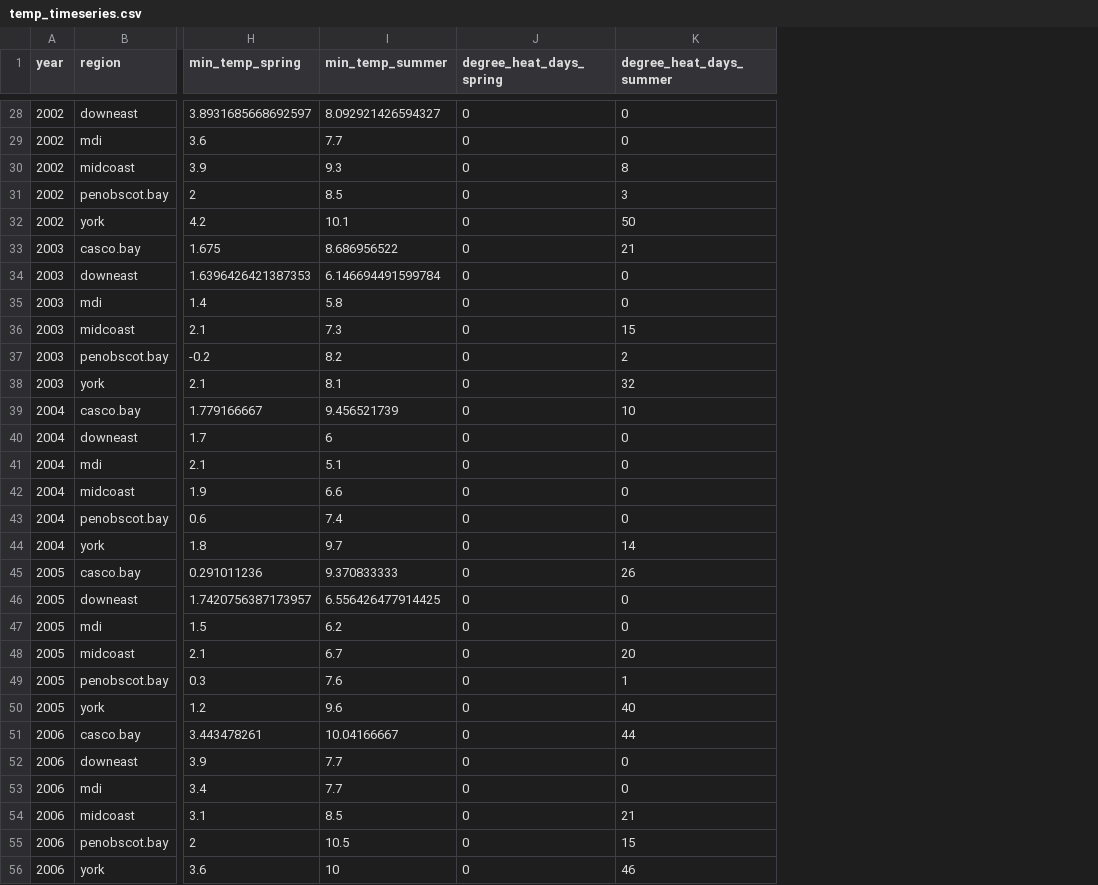
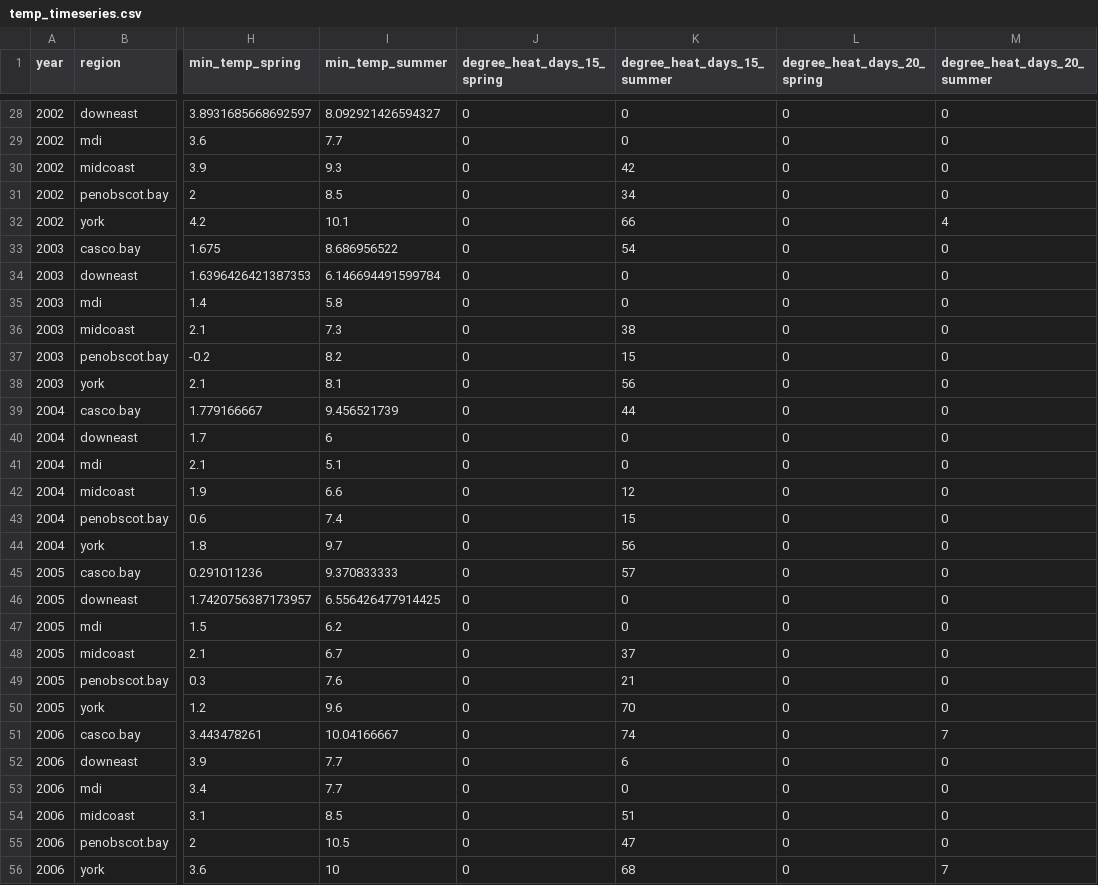
Before and after one commit to jebyrnes/kelp_gom_thermal_causal, a CSV file: derived_data/temp_timeseries.csv, drawn as a sheet; only a part is shown, gaps mark what is left out; the diff covers the shown part only; the diff names each change by its address in the sheet, - before the commit and + after, or states it on an @@ line.

```diff
--- a/derived_data/temp_timeseries.csv
+++ b/derived_data/temp_timeseries.csv
+column L (degree_heat_days_20_spring), rows 28-56: all 0
+column M (degree_heat_days_20_summer), rows 28-56: 0 | 0 | 0 | 0 | 4 | 0 | 0 | 0 | 0 | 0 | 0 | 0 | 0 | 0 | 0 | 0 | 0 | 0 | 0 | 0 | 0 | 0 | 0 | 7 | 0 | 0 | 0 | 0 | 7
-J1: degree_heat_days_spring
+J1: degree_heat_days_15_spring
-K1: degree_heat_days_summer
+K1: degree_heat_days_15_summer
-K30 (degree_heat_days_15_summer): 8
+K30 (degree_heat_days_15_summer): 42
-K31 (degree_heat_days_15_summer): 3
+K31 (degree_heat_days_15_summer): 34
-K32 (degree_heat_days_15_summer): 50
+K32 (degree_heat_days_15_summer): 66
-K33 (degree_heat_days_15_summer): 21
+K33 (degree_heat_days_15_summer): 54
-K36 (degree_heat_days_15_summer): 15
+K36 (degree_heat_days_15_summer): 38
-K37 (degree_heat_days_15_summer): 2
+K37 (degree_heat_days_15_summer): 15
-K38 (degree_heat_days_15_summer): 32
+K38 (degree_heat_days_15_summer): 56
-K39 (degree_heat_days_15_summer): 10
+K39 (degree_heat_days_15_summer): 44
-K42 (degree_heat_days_15_summer): 0
+K42 (degree_heat_days_15_summer): 12
-K43 (degree_heat_days_15_summer): 0
+K43 (degree_heat_days_15_summer): 15
-K44 (degree_heat_days_15_summer): 14
+K44 (degree_heat_days_15_summer): 56
-K45 (degree_heat_days_15_summer): 26
+K45 (degree_heat_days_15_summer): 57
-K48 (degree_heat_days_15_summer): 20
+K48 (degree_heat_days_15_summer): 37
-K49 (degree_heat_days_15_summer): 1
+K49 (degree_heat_days_15_summer): 21
-K50 (degree_heat_days_15_summer): 40
+K50 (degree_heat_days_15_summer): 70
-K51 (degree_heat_days_15_summer): 44
+K51 (degree_heat_days_15_summer): 74
-K52 (degree_heat_days_15_summer): 0
+K52 (degree_heat_days_15_summer): 6
-K54 (degree_heat_days_15_summer): 21
+K54 (degree_heat_days_15_summer): 51
-K55 (degree_heat_days_15_summer): 15
+K55 (degree_heat_days_15_summer): 47
-K56 (degree_heat_days_15_summer): 46
+K56 (degree_heat_days_15_summer): 68
```
Also changed, not shown: 80 edited cells elsewhere in this file, derived_data/combined_bio_data.csv, derived_data/rasher_steneck_combined.csv, 2 other files.
